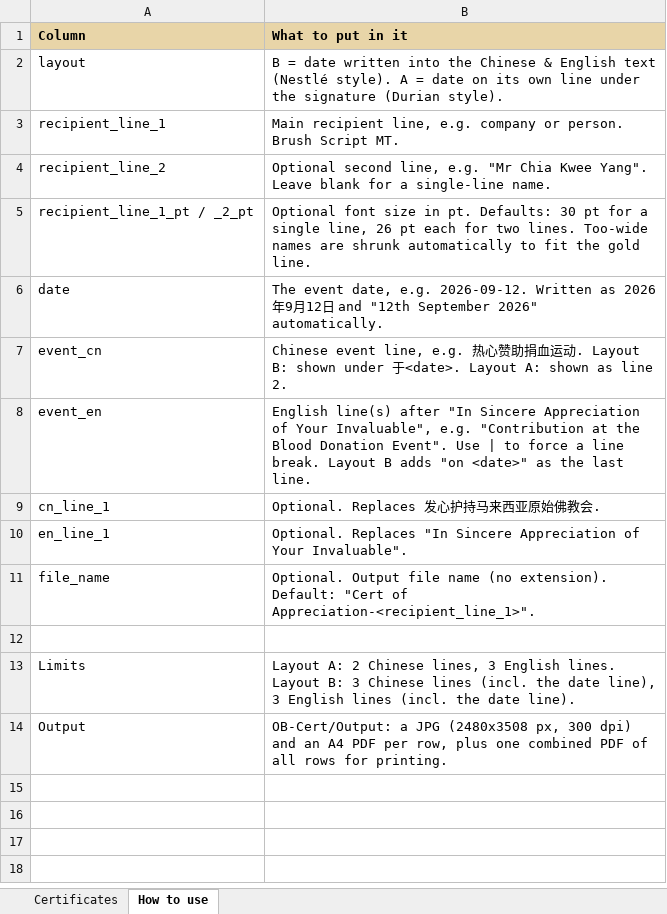
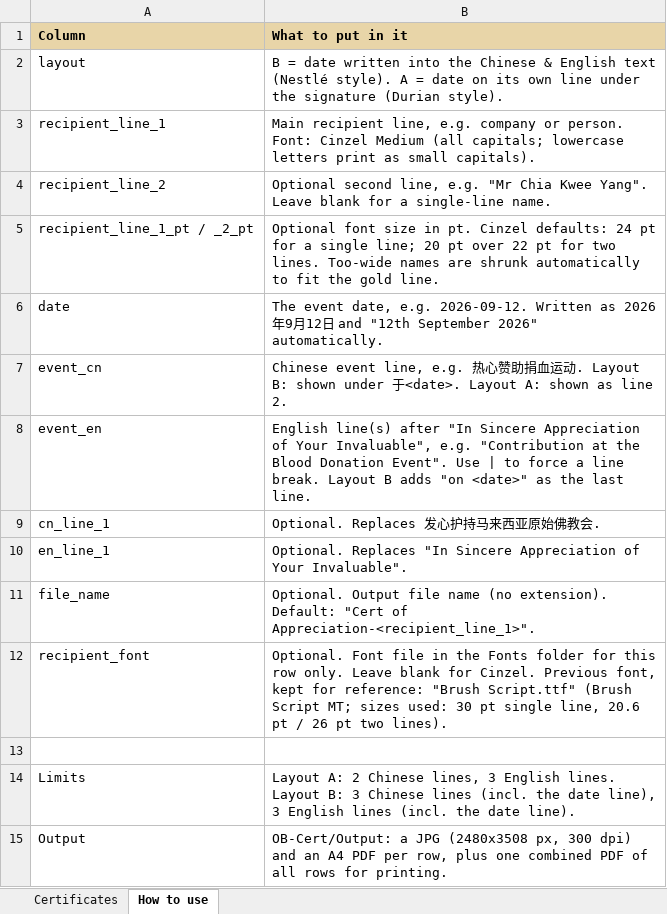
Before and after one commit to Yeetg/ob-certificate-generator, an Excel workbook: Generator/certificates.xlsx, sheet How to use, drawn as a sheet; values as stored, in another font and other column widths than the file's, no borders; the diff names each change by its address in the sheet, - before the commit and + after, or states it on an @@ line.

```diff
--- a/Generator/certificates.xlsx (sheet How to use)
+++ b/Generator/certificates.xlsx (sheet How to use)
-B3 (What to put in it): …or person. Brush Script MT.
+B3 (What to put in it): …or person. Font: Cinzel Medium (all capitals; lowercase letters print as small capitals).
-B5 (What to put in it): …in pt. Defaults: 30 pt for a single line, 26 pt each for two…
+B5 (What to put in it): …in pt. Cinzel defaults: 24 pt for a single line; 20 pt over 22 pt for two…
+row 12: recipient_font | Optional. Font file in the Fonts folder for this row only. Leave blank for Cinzel. Previous font, kept for reference: "Brush Script.ttf" (Brush Script MT; sizes used: 30 pt single line, 20.6 pt / 26 pt two lines).
```
Also changed, not shown: sheet Certificates, 6 other files.
